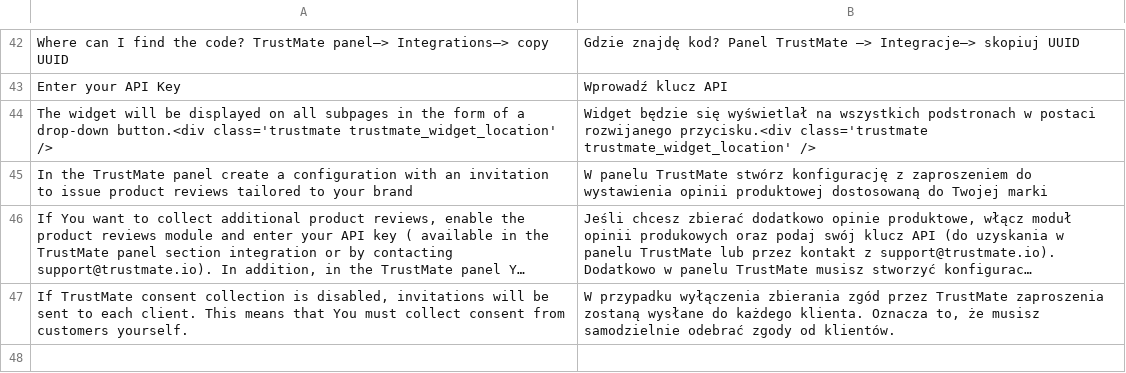
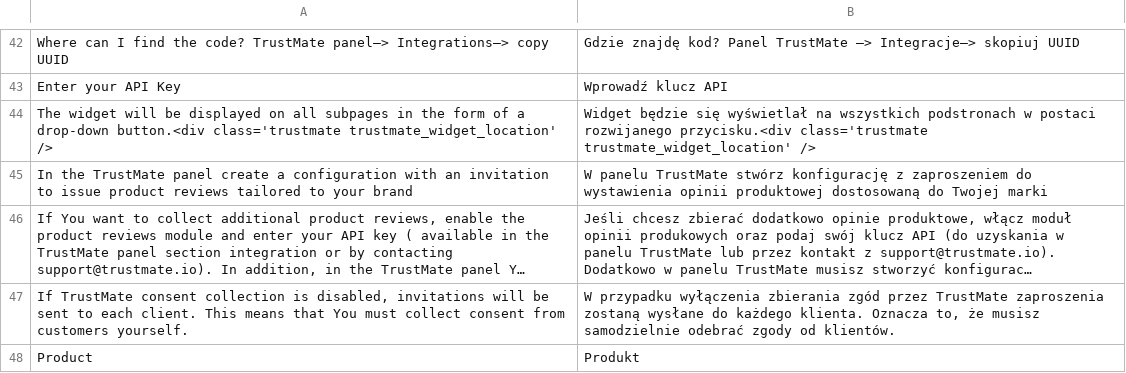
Before and after one commit to TrustMateSA/MagentoPlugin, a CSV file: TrustMate/Opinions/i18n/pl_PL.csv (was Opinions/i18n/pl_PL.csv), drawn as a sheet; only a part is shown, gaps mark what is left out; long unchanged cells end in ….

Commit message:
Added Readme file, Removed stage details, Added sku column to opinions grid

```diff
--- a/Opinions/i18n/pl_PL.csv
+++ b/TrustMate/Opinions/i18n/pl_PL.csv
@@ -47 +47,2 @@
 "If TrustMate consent collection is disabled, invitations will be sent to each client. This means that You must collect consent from customers yourself.","W przypadku wyłączenia zbierania zgód przez TrustMate zaproszenia zostaną wysłane do każdego klienta. Oznacza to, że musisz samodzielnie odebrać zgody od klientów."
+"Product","Produkt"
```
Also changed, not shown: 49 other files.
